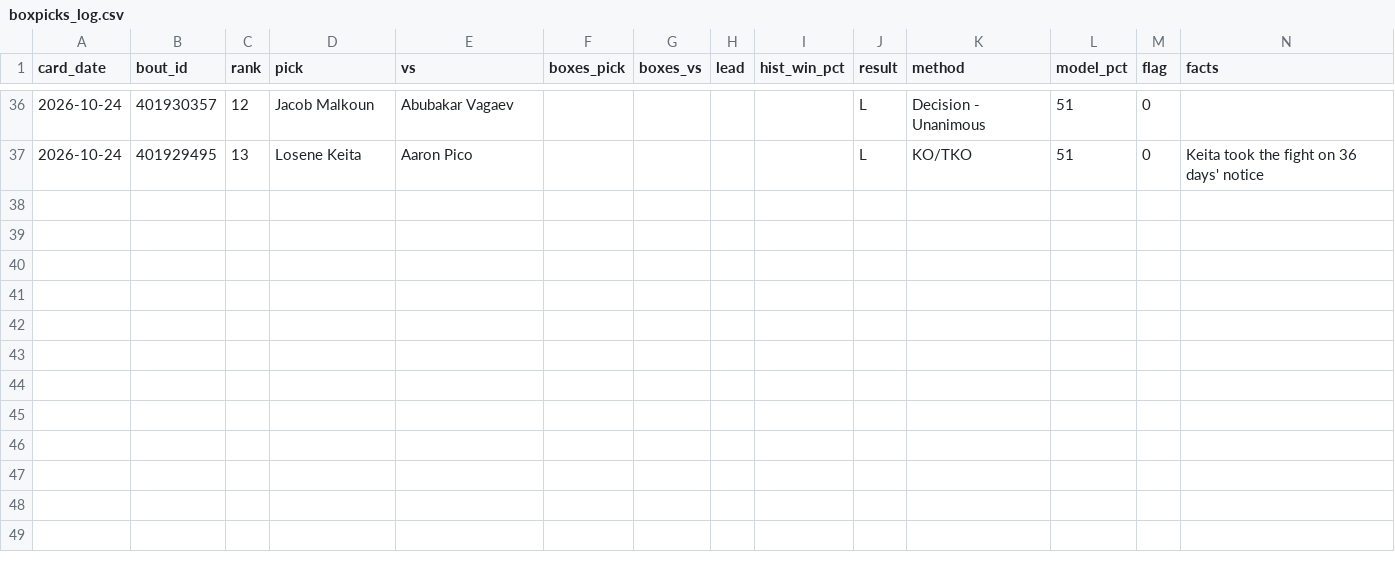
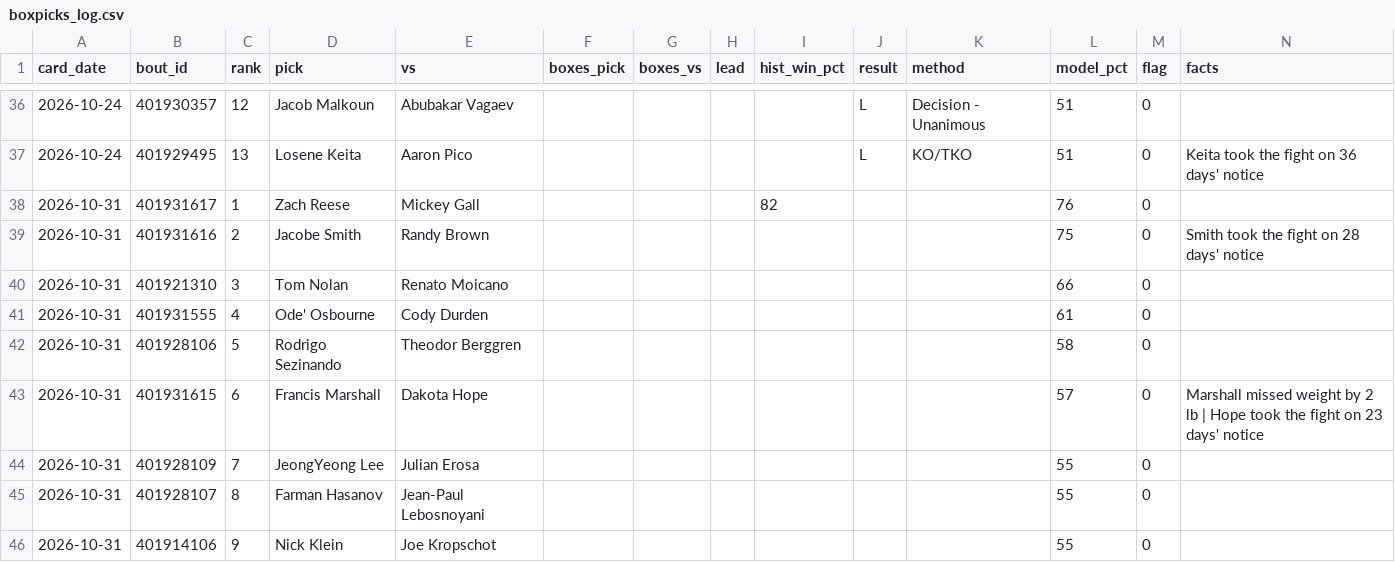
Before and after one commit to DPAD7/the-arena, a CSV file: data/boxpicks_log.csv, drawn as a sheet; only a part is shown, gaps mark what is left out.

```diff
--- a/data/boxpicks_log.csv
+++ b/data/boxpicks_log.csv
@@ -37 +37,10 @@ card_date,bout_id,rank,pick,vs,boxes_pick,boxes_vs,lead,hist_win_pct,result,meth
 2026-10-24,401929495,13,Losene Keita,Aaron Pico,,,,,L,KO/TKO,51,0,Keita took the fight on 36 days' notice
+2026-10-31,401931617,1,Zach Reese,Mickey Gall,,,,82,,,76,0,
+2026-10-31,401931616,2,Jacobe Smith,Randy Brown,,,,,,,75,0,Smith took the fight on 28 days' notice
+2026-10-31,401921310,3,Tom Nolan,Renato Moicano,,,,,,,66,0,
+2026-10-31,401931555,4,Ode' Osbourne,Cody Durden,,,,,,,61,0,
+2026-10-31,401928106,5,Rodrigo Sezinando,Theodor Berggren,,,,,,,58,0,
+2026-10-31,401931615,6,Francis Marshall,Dakota Hope,,,,,,,57,0,Marshall missed weight by 2 lb | Hope took the fight on 23 days' notice
+2026-10-31,401928109,7,JeongYeong Lee,Julian Erosa,,,,,,,55,0,
+2026-10-31,401928107,8,Farman Hasanov,Jean-Paul Lebosnoyani,,,,,,,55,0,
+2026-10-31,401914106,9,Nick Klein,Joe Kropschot,,,,,,,55,0,
```
Also changed, not shown: 37 other files.
